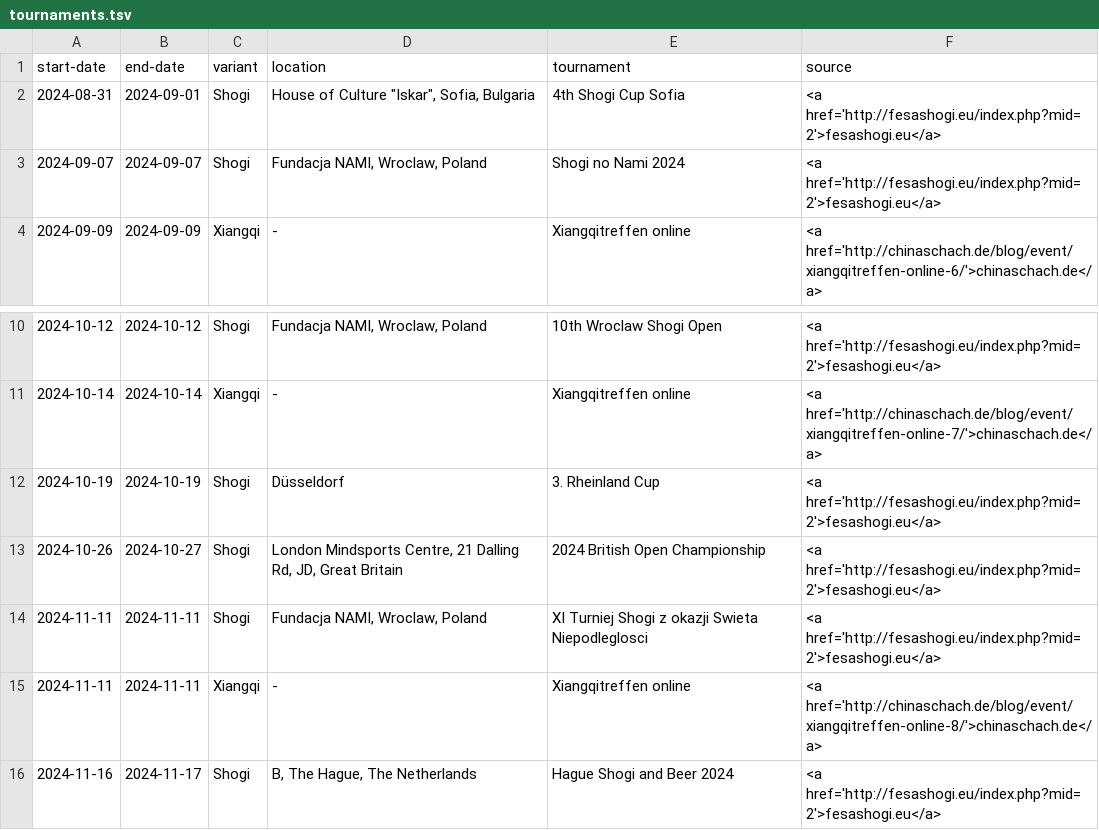
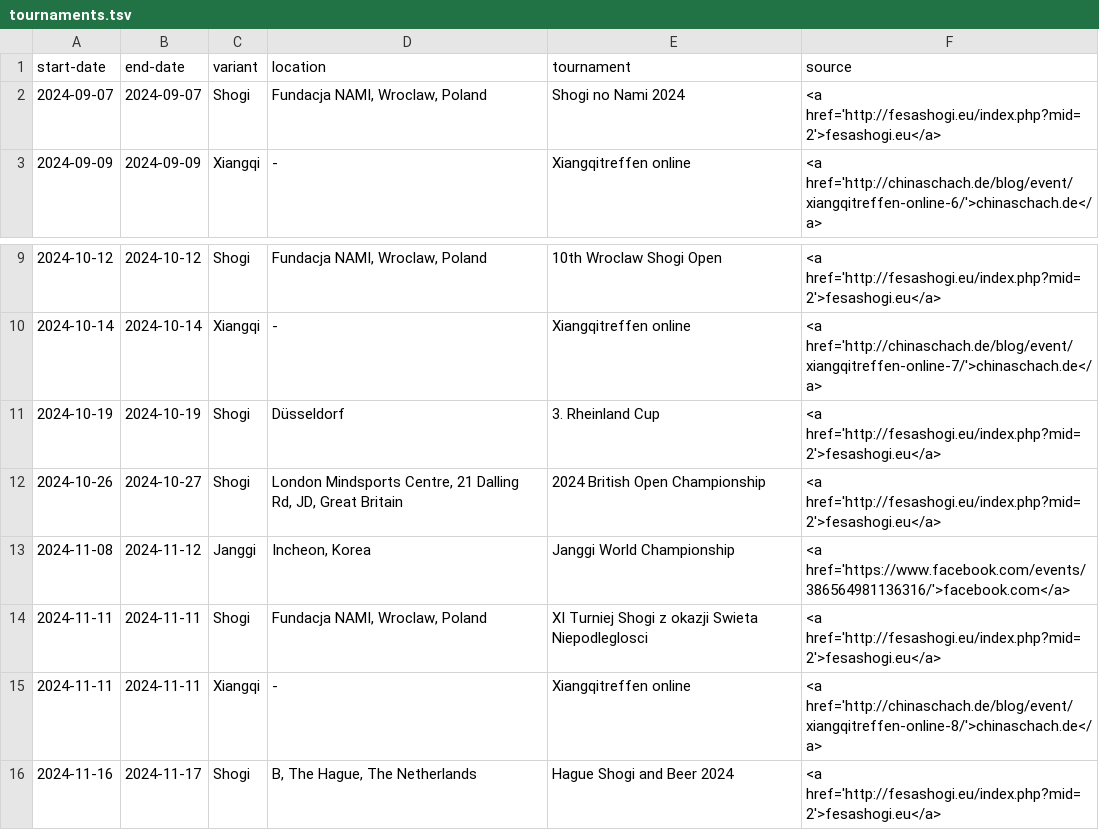
Before and after one commit to chess-variants/chess-variants.github.io, a TSV file: _data/tournaments.tsv, drawn as a sheet; only a part is shown, gaps mark what is left out; removed rows and columns are numbered as before the commit, all else as after; the diff names each change by its address in the sheet, - before the commit and + after, or states it on an @@ line.

```diff
--- a/_data/tournaments.tsv
+++ b/_data/tournaments.tsv
-row 2: 2024-08-31 | 2024-09-01 | Shogi | House of Culture "Iskar", Sofia, Bulgaria | 4th Shogi Cup Sofia | <a href='http://fesashogi.eu/index.php?mid=2'>fesashogi.eu</a>
+row 13: 2024-11-08 | 2024-11-12 | Janggi | Incheon, Korea | Janggi World Championship | <a href='https://www.facebook.com/events/386564981136316/'>facebook.com</a>
```
Also changed, not shown: 1 other file.
